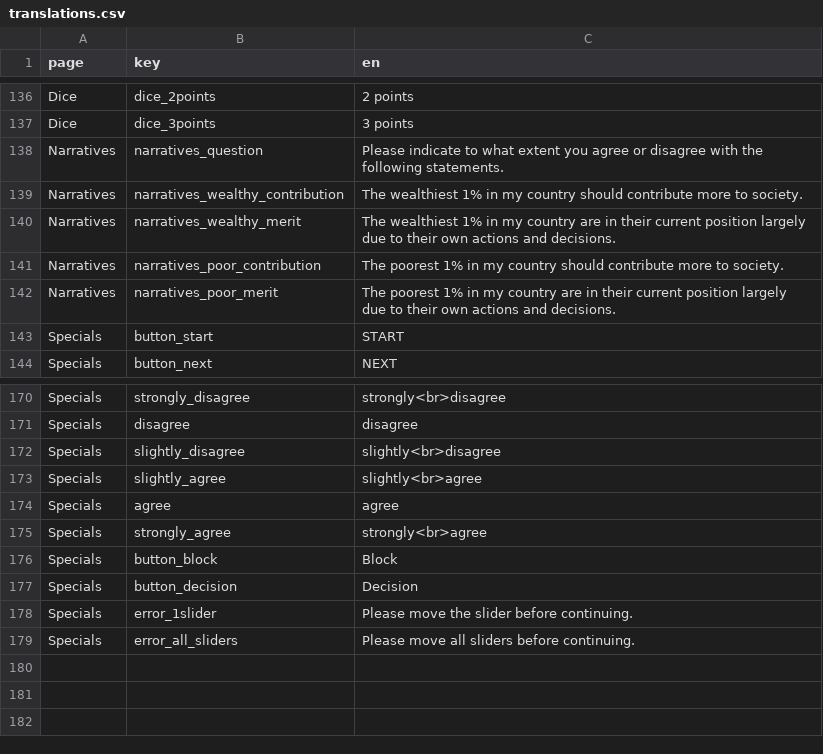
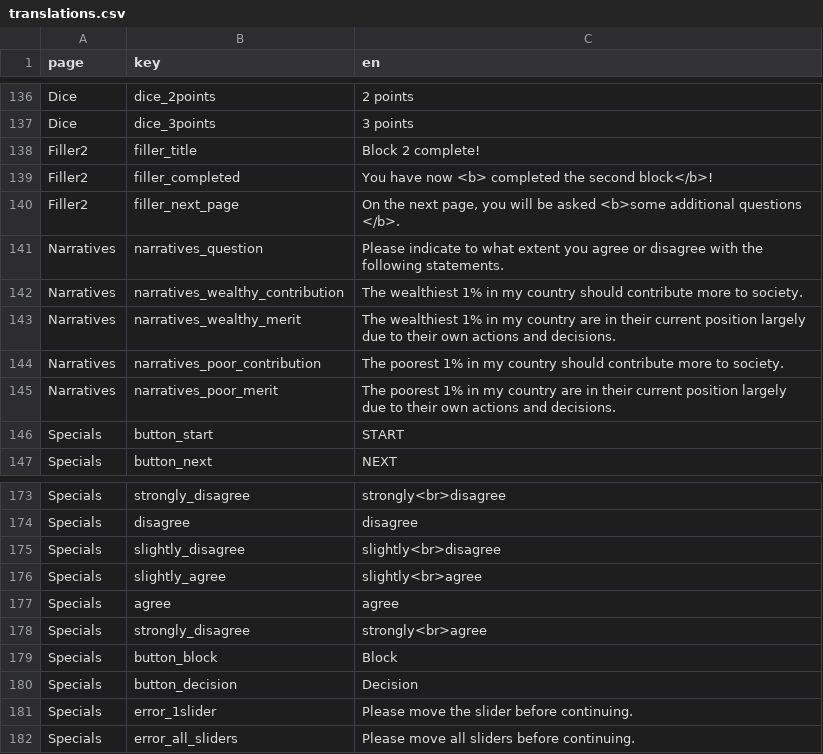
Before and after one commit to Charlotte-exp/TPP_game, a CSV file: _static/global/translations.csv, drawn as a sheet; only a part is shown, gaps mark what is left out.

Commit message:
filler end of block 2 done

```diff
--- a/_static/global/translations.csv
+++ b/_static/global/translations.csv
@@ -145,2 +145,5 @@ Dice,dice_2points,2 points
 Dice,dice_3points,3 points
+Filler2,filler_title,Block 2 complete!
+Filler2,filler_completed,You have now <b> completed the second block</b>!
+Filler2,filler_next_page,"On the next page, you will be asked <b>some additional questions </b>."
 Narratives,narratives_question,Please indicate to what extent you agree or disagree with the following statements.
@@ -182,3 +185,3 @@ Specials,slightly_agree,slightly<br>agree
 Specials,agree,agree
-Specials,strongly_agree,strongly<br>agree
+Specials,strongly_disagree,strongly<br>agree
 Specials,button_block,Block
```
Also changed, not shown: 3 other files.
